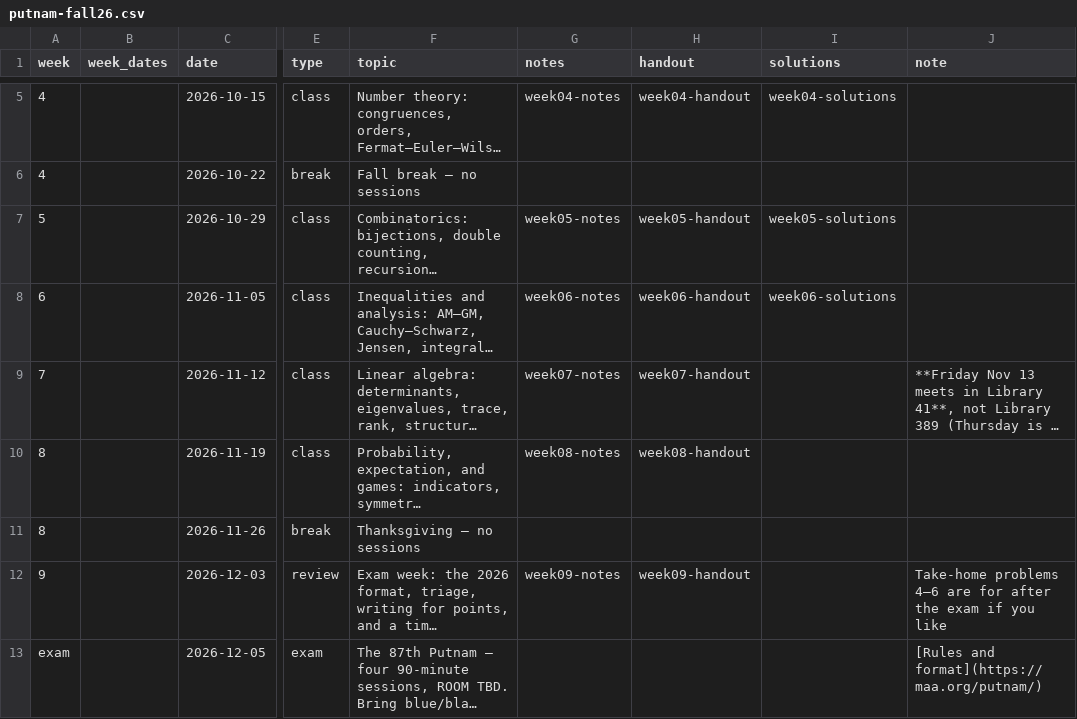
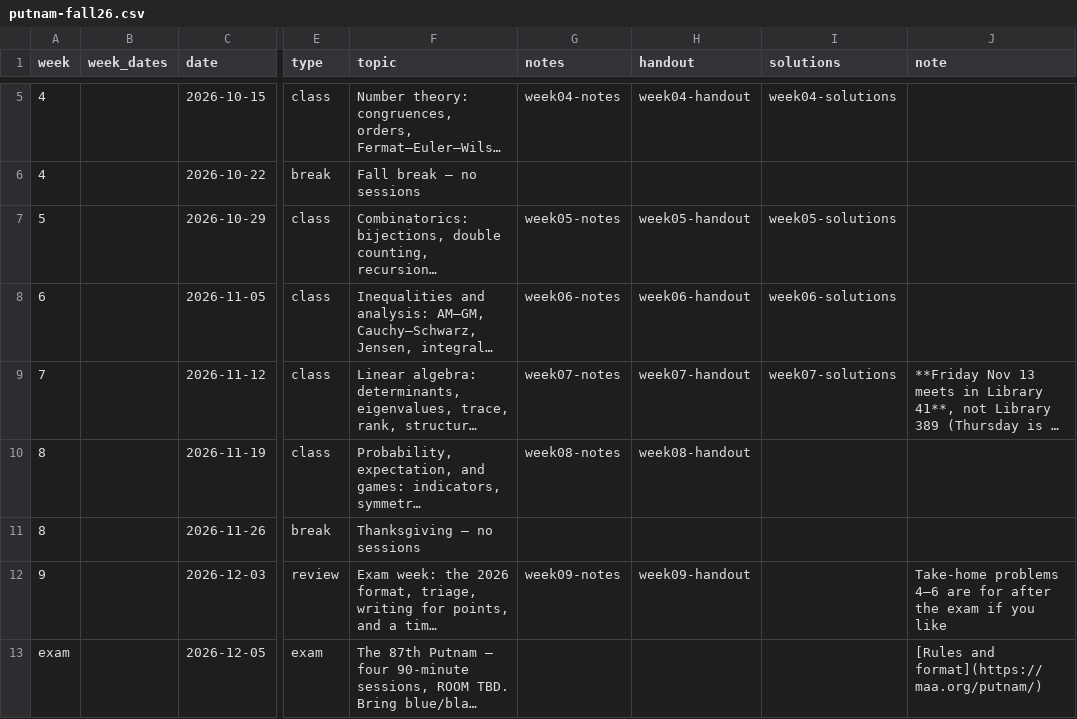
Before and after one commit to kyleormsby/kyleormsby.github.io, a CSV file: src/data/courses/putnam-fall26.csv, drawn as a sheet; only a part is shown, gaps mark what is left out; long unchanged cells end in …; the diff names each change by its address in the sheet, - before the commit and + after, or states it on an @@ line.

Commit message:
Putnam: post week 7 solutions

```diff
--- a/src/data/courses/putnam-fall26.csv
+++ b/src/data/courses/putnam-fall26.csv
-I9 (solutions): (empty)
+I9 (solutions): week07-solutions
```
Also changed, not shown: 1 other file.
